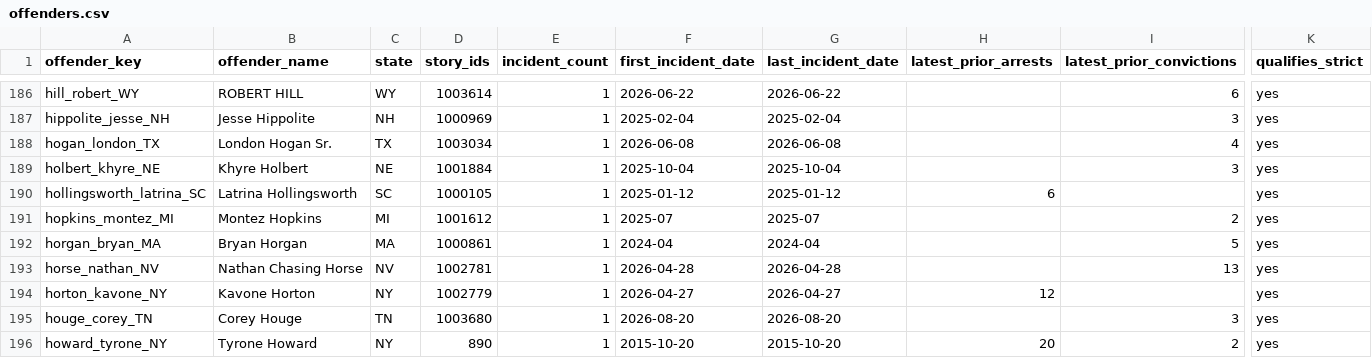
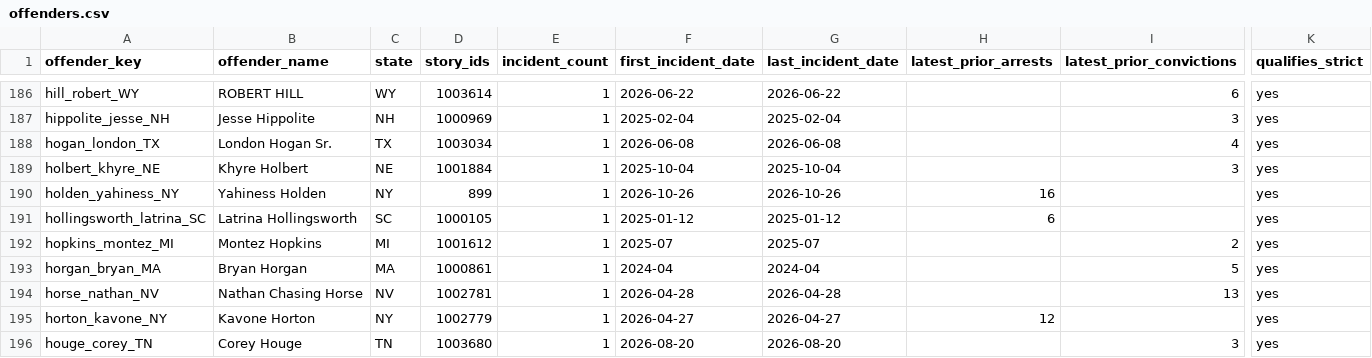
Before and after one commit to Manhattan-Institute-Labs/preventable-tragedies, a CSV file: database/data/offenders.csv, drawn as a sheet; only a part is shown, gaps mark what is left out; the shorter side is filled out with more unchanged rows; rows hold the shown columns only; the diff names each change by its address in the sheet, - before the commit and + after, or states it on an @@ line.

```diff
--- a/database/data/offenders.csv
+++ b/database/data/offenders.csv
+row 190: holden_yahiness_NY | Yahiness Holden | NY | 899 | 1 | 2026-10-26 | 2026-10-26 | 16 |  | yes
```
Also changed, not shown: database/data/removed.csv, database/data/stories.csv, 18 other files.
